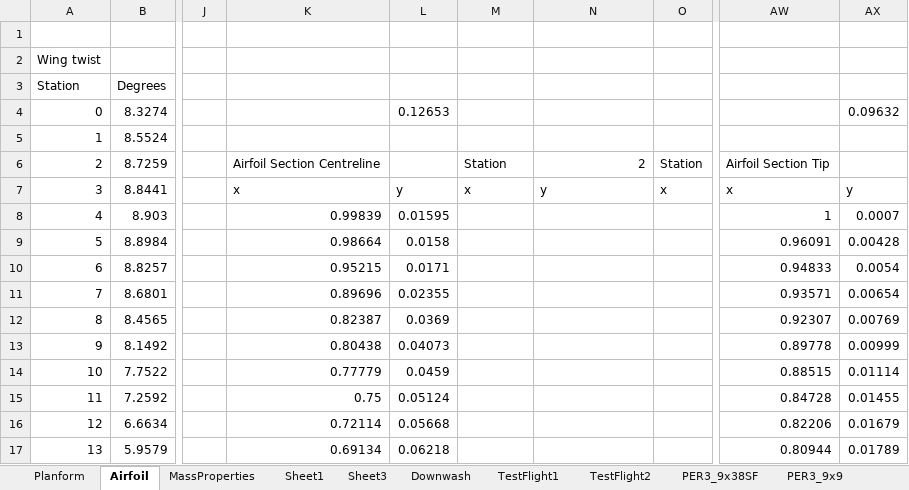
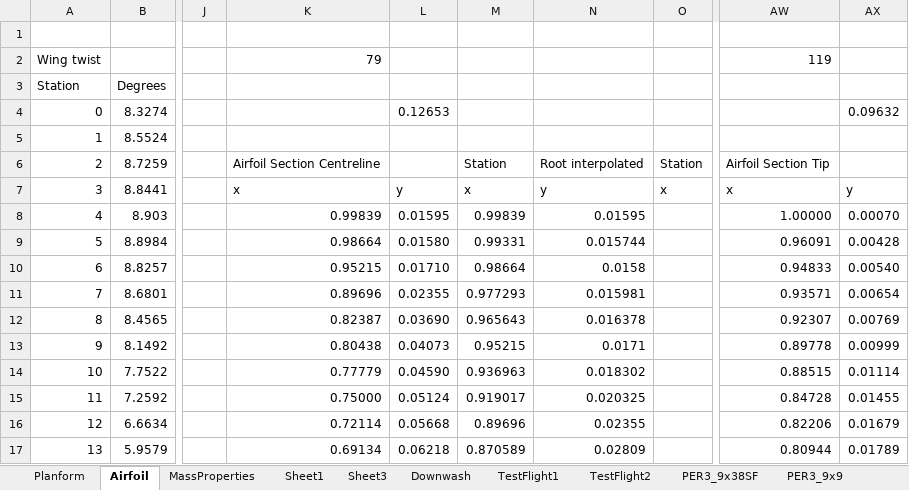
Before and after one commit to Interster/prandtl2, an Excel workbook: Design.xlsx, sheet Airfoil, drawn as a sheet; only a part is shown, gaps mark what is left out; values as stored, in another font and other column widths than the file's, no borders; charts and pictures not drawn; the diff covers the shown part only; the diff names each change by its address in the sheet, - before the commit and + after, or states it on an @@ line.

```diff
--- a/Design.xlsx (sheet Airfoil)
+++ b/Design.xlsx (sheet Airfoil)
-K2: (empty)
+K2: 79
-AW2: (empty)
+AW2: 119
-N6: 2
+N6: Root interpolated
-M8: (empty)
+M8: 0.99839
-N8: (empty)
+N8: 0.01595
-AW8: 1
+AW8: 1.00000
-AX8: 0.0007
+AX8: 0.00070
-L9: 0.0158
+L9: 0.01580
-M9: (empty)
+M9: 0.99331
-N9: (empty)
+N9: 0.015744
-L10: 0.0171
+L10: 0.01710
-M10: (empty)
+M10: 0.98664
-N10: (empty)
+N10: 0.0158
-AX10: 0.0054
+AX10: 0.00540
-M11: (empty)
+M11: 0.977293
-N11: (empty)
+N11: 0.015981
-L12: 0.0369
+L12: 0.03690
-M12: (empty)
+M12: 0.965643
-N12: (empty)
+N12: 0.016378
-M13: (empty)
+M13: 0.95215
-N13: (empty)
+N13: 0.0171
-L14: 0.0459
+L14: 0.04590
-M14: (empty)
+M14: 0.936963
-N14: (empty)
+N14: 0.018302
-K15: 0.75
+K15: 0.75000
-M15: (empty)
+M15: 0.919017
-N15: (empty)
+N15: 0.020325
-M16: (empty)
+M16: 0.89696
-N16: (empty)
+N16: 0.02355
-M17: (empty)
+M17: 0.870589
-N17: (empty)
+N17: 0.02809
```
Also changed, not shown: other rows of this sheet, sheet MassBalance, charts or pictures, 5 other files.
